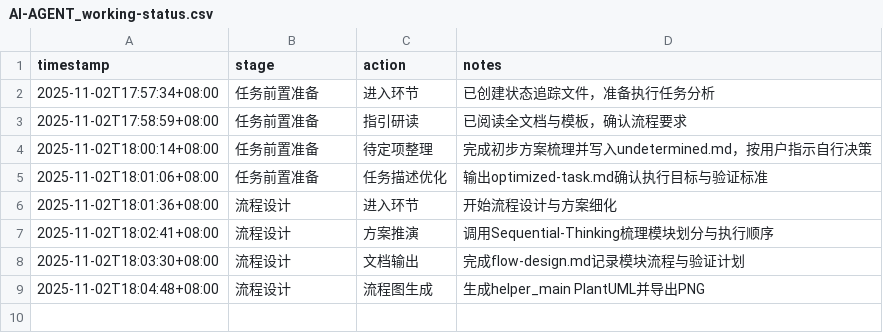
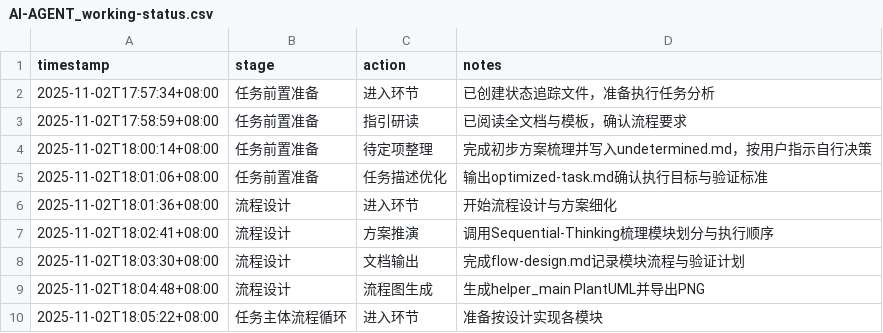
Before and after one commit to sayurinana/auto_download_favlist, a CSV file: ai-agent-output/2025-11-02T17-57-10_UTC+8_收藏夹助手增强版/AI-AGENT_working-status.csv, drawn as a sheet.

Commit message:
chore: 进入任务主体流程循环

```diff
--- a/ai-agent-output/2025-11-02T17-57-10_UTC+8_收藏夹助手增强版/AI-AGENT_working-status.csv
+++ b/ai-agent-output/2025-11-02T17-57-10_UTC+8_收藏夹助手增强版/AI-AGENT_working-status.csv
@@ -9 +9,2 @@ timestamp,stage,action,notes
 2025-11-02T18:04:48+08:00,流程设计,流程图生成,"生成helper_main PlantUML并导出PNG"
+2025-11-02T18:05:22+08:00,任务主体流程循环,进入环节,"准备按设计实现各模块"
```
